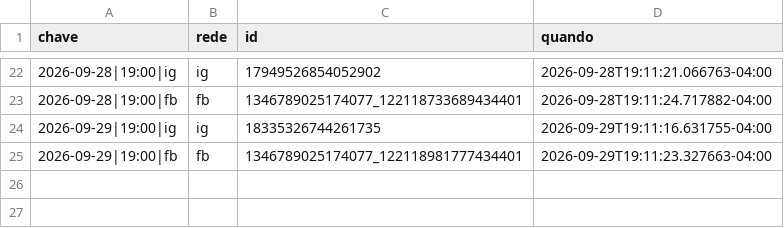
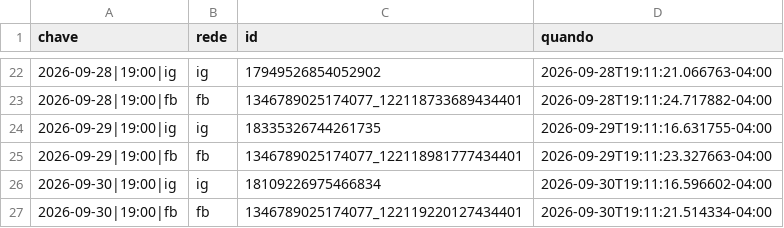
Before and after one commit to fernandes-schutz/social-scheduler, a CSV file: published.csv, drawn as a sheet; only a part is shown, gaps mark what is left out.

```diff
--- a/published.csv
+++ b/published.csv
@@ -25 +25,3 @@ chave,rede,id,quando
 2026-09-29|19:00|fb,fb,1346789025174077_122118981777434401,2026-09-29T19:11:23.327663-04:00
+2026-09-30|19:00|ig,ig,18109226975466834,2026-09-30T19:11:16.596602-04:00
+2026-09-30|19:00|fb,fb,1346789025174077_122119220127434401,2026-09-30T19:11:21.514334-04:00
```
